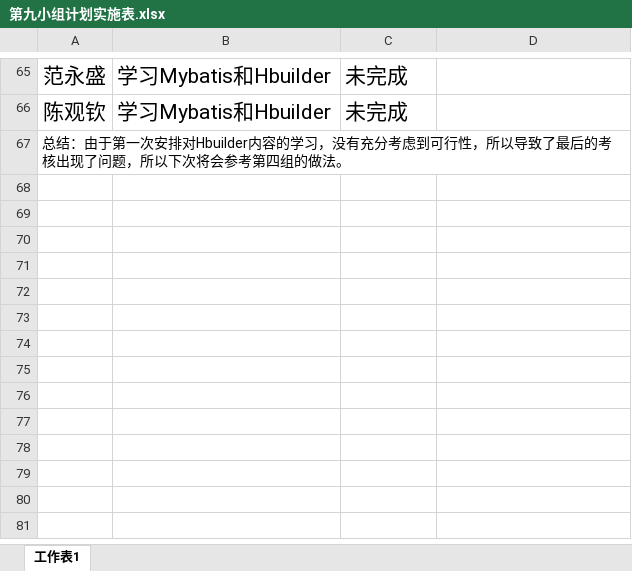
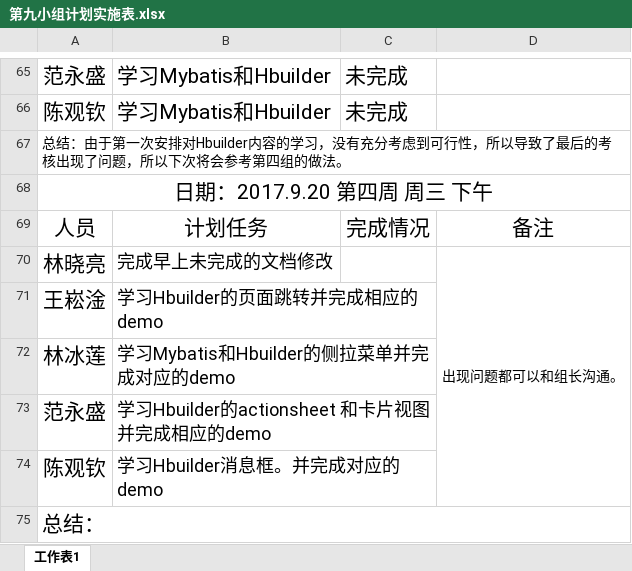
Before and after one commit to gdqysoft/fcsapp, an Excel workbook: 第九组/第九小组计划实施表.xlsx, sheet 工作表1, drawn as a sheet; only a part is shown, gaps mark what is left out; values as stored, in another font and other column widths than the file's, no borders; the diff names each change by its address in the sheet, - before the commit and + after, or states it on an @@ line.

```diff
--- a/第九组/第九小组计划实施表.xlsx (sheet 工作表1)
+++ b/第九组/第九小组计划实施表.xlsx (sheet 工作表1)
+row 68: 日期：2017.9.20 第四周 周三 下午
+row 69: 人员 | 计划任务 | 完成情况 | 备注
+row 70: 林晓亮 | 完成早上未完成的文档修改 |  | 出现问题都可以和组长沟通。
+row 71: 王崧淦 | 学习Hbuilder的页面跳转并完成相应的demo
+row 72: 林冰莲 | 学习Mybatis和Hbuilder的侧拉菜单并完成对应的demo
+row 73: 范永盛 | 学习Hbuilder的actionsheet 和卡片视图并完成相应的demo
+row 74: 陈观钦 | 学习Hbuilder消息框。并完成对应的demo
+row 75: 总结：
```
Also changed, not shown: 1 other file.
